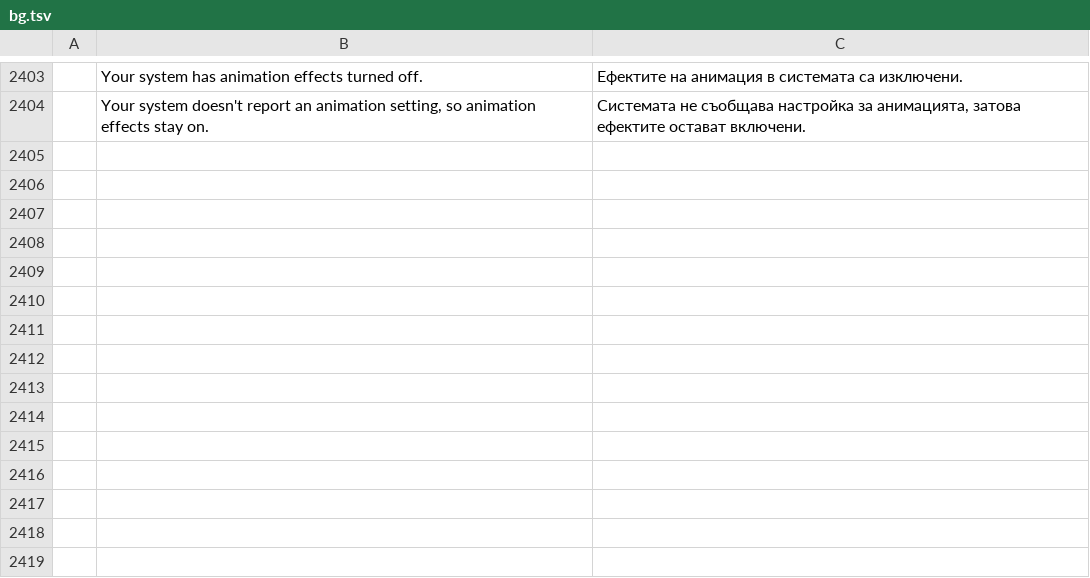
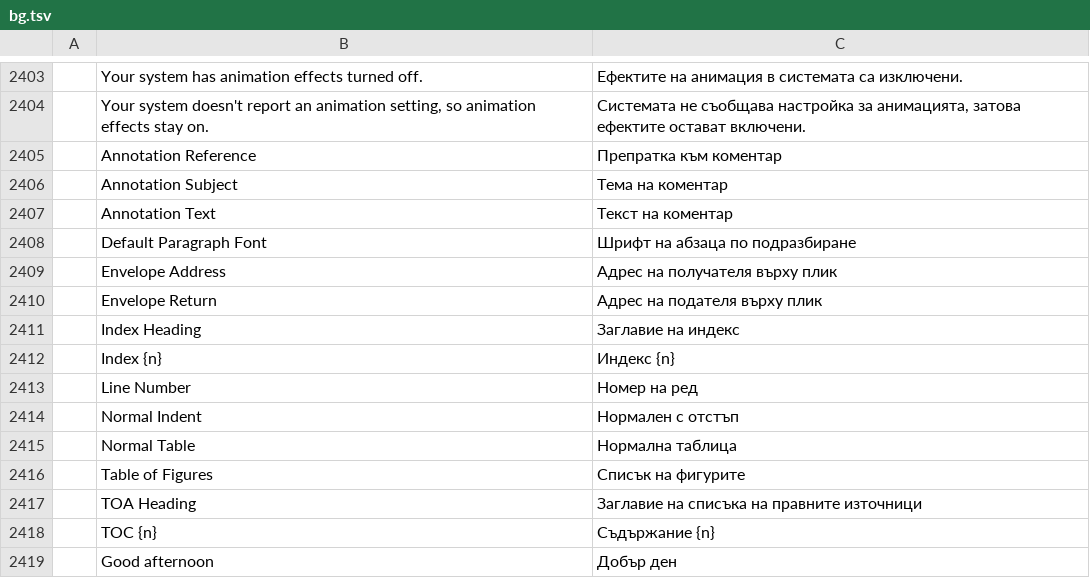
Before and after one commit to SNTBonvin/wordcraftmine, a TSV file: crates/ui-egui/src/i18n/bg.tsv, drawn as a sheet; only a part is shown, gaps mark what is left out; the diff names each change by its address in the sheet, - before the commit and + after, or states it on an @@ line.

```diff
--- a/crates/ui-egui/src/i18n/bg.tsv
+++ b/crates/ui-egui/src/i18n/bg.tsv
+row 2405:  | Annotation Reference | Препратка към коментар
+row 2406:  | Annotation Subject | Тема на коментар
+row 2407:  | Annotation Text | Текст на коментар
+row 2408:  | Default Paragraph Font | Шрифт на абзаца по подразбиране
+row 2409:  | Envelope Address | Адрес на получателя върху плик
+row 2410:  | Envelope Return | Адрес на подателя върху плик
+row 2411:  | Index Heading | Заглавие на индекс
+row 2412:  | Index {n} | Индекс {n}
+row 2413:  | Line Number | Номер на ред
+row 2414:  | Normal Indent | Нормален с отстъп
+row 2415:  | Normal Table | Нормална таблица
+row 2416:  | Table of Figures | Списък на фигурите
+row 2417:  | TOA Heading | Заглавие на списъка на правните източници
+row 2418:  | TOC {n} | Съдържание {n}
+row 2419:  | Good afternoon | Добър ден
```
Also changed, not shown: 2 other files.
